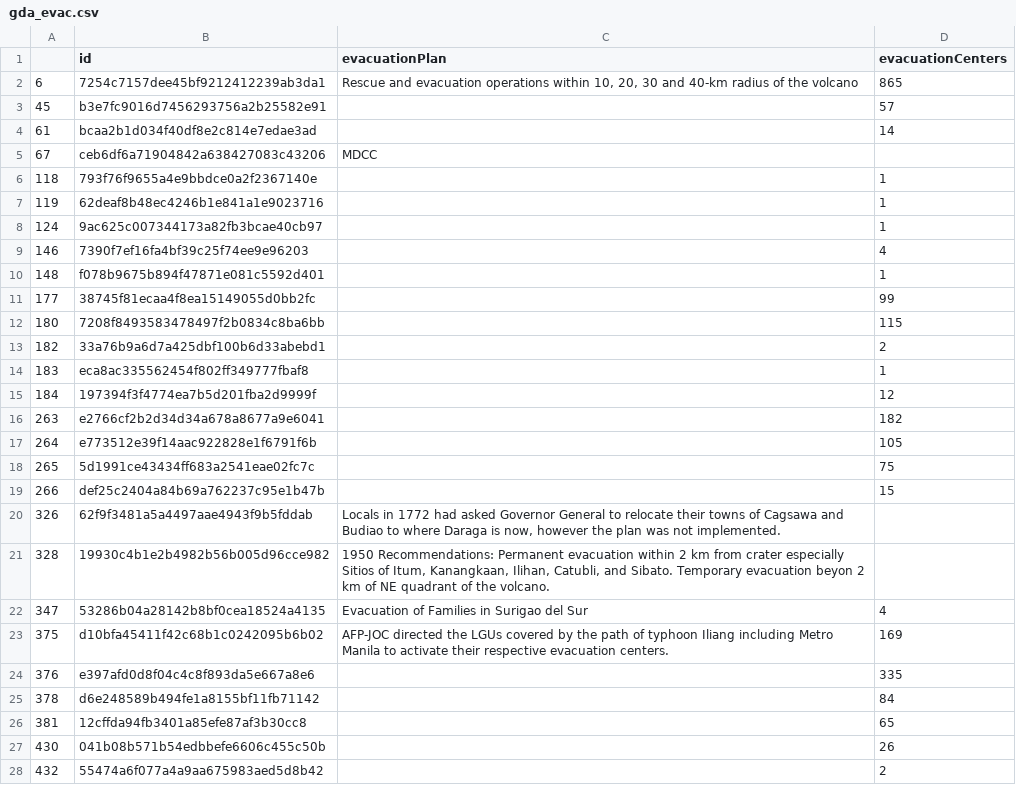
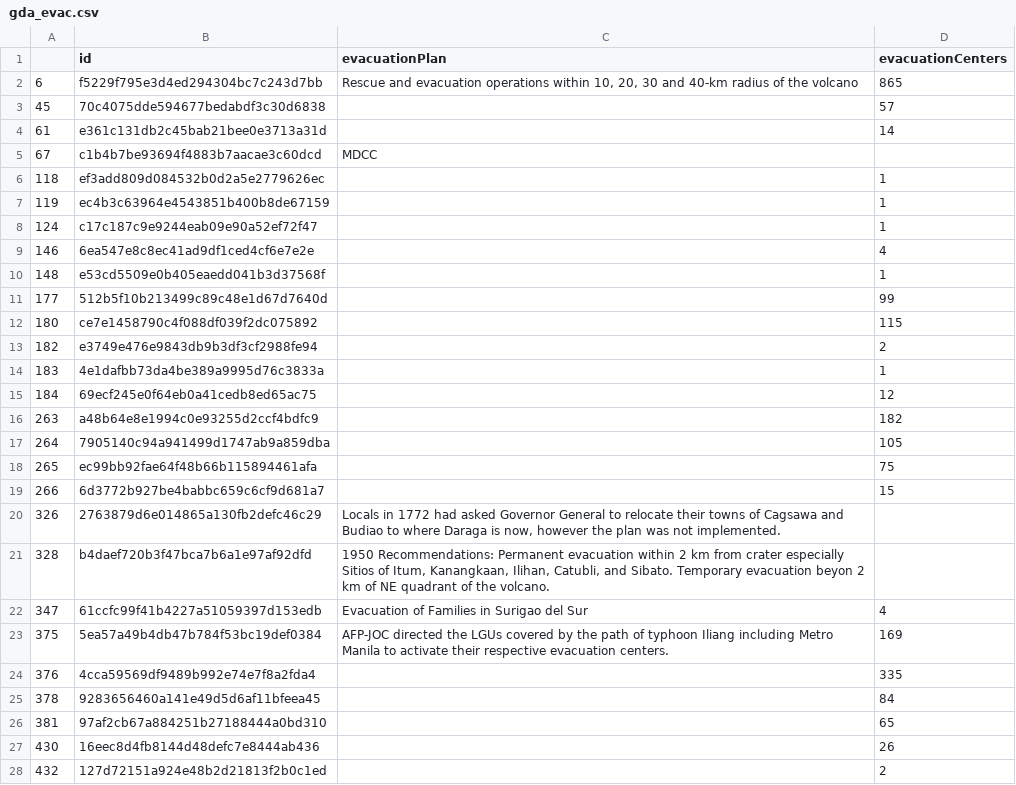
Before and after one commit to SkIym/SakunaGraPH, a CSV file: etl/data/gda_evac.csv, drawn as a sheet; only a part is shown; the diff covers the shown part only.

```diff
--- a/etl/data/gda_evac.csv
+++ b/etl/data/gda_evac.csv
@@ -1,28 +1,28 @@
 ,id,evacuationPlan,evacuationCenters
-6,7254c7157dee45bf9212412239ab3da1,"Rescue and evacuation operations within 10, 20, 30 and 40-km radius of the volcano",865
-45,b3e7fc9016d7456293756a2b25582e91,,57
-61,bcaa2b1d034f40df8e2c814e7edae3ad,,14
-67,ceb6df6a71904842a638427083c43206,MDCC,
-118,793f76f9655a4e9bbdce0a2f2367140e,,1
-119,62deaf8b48ec4246b1e841a1e9023716,,1
-124,9ac625c007344173a82fb3bcae40cb97,,1
-146,7390f7ef16fa4bf39c25f74ee9e96203,,4
-148,f078b9675b894f47871e081c5592d401,,1
-177,38745f81ecaa4f8ea15149055d0bb2fc,,99
-180,7208f8493583478497f2b0834c8ba6bb,,115
-182,33a76b9a6d7a425dbf100b6d33abebd1,,2
-183,eca8ac335562454f802ff349777fbaf8,,1
-184,197394f3f4774ea7b5d201fba2d9999f,,12
-263,e2766cf2b2d34d34a678a8677a9e6041,,182
-264,e773512e39f14aac922828e1f6791f6b,,105
-265,5d1991ce43434ff683a2541eae02fc7c,,75
-266,def25c2404a84b69a762237c95e1b47b,,15
-326,62f9f3481a5a4497aae4943f9b5fddab,"Locals in 1772 had asked Governor General to relocate their towns of  Cagsawa and Budiao to where Daraga is now, however the plan was not implemented.",
-328,19930c4b1e2b4982b56b005d96cce982,"1950 Recommendations: Permanent evacuation within 2 km from crater especially Sitios of Itum, Kanangkaan, Ilihan, Catubli, and Sibato. Temporary evacuation beyon 2 km of NE quadrant of the volcano.",
-347,53286b04a28142b8bf0cea18524a4135,Evacuation of Families in Surigao del Sur,4
-375,d10bfa45411f42c68b1c0242095b6b02,AFP-JOC directed the LGUs covered by the path of typhoon Iliang including Metro Manila to activate their respective evacuation centers.,169
-376,e397afd0d8f04c4c8f893da5e667a8e6,,335
-378,d6e248589b494fe1a8155bf11fb71142,,84
-381,12cffda94fb3401a85efe87af3b30cc8,,65
-430,041b08b571b54edbbefe6606c455c50b,,26
-432,55474a6f077a4a9aa675983aed5d8b42,,2
+6,f5229f795e3d4ed294304bc7c243d7bb,"Rescue and evacuation operations within 10, 20, 30 and 40-km radius of the volcano",865
+45,70c4075dde594677bedabdf3c30d6838,,57
+61,e361c131db2c45bab21bee0e3713a31d,,14
+67,c1b4b7be93694f4883b7aacae3c60dcd,MDCC,
+118,ef3add809d084532b0d2a5e2779626ec,,1
+119,ec4b3c63964e4543851b400b8de67159,,1
+124,c17c187c9e9244eab09e90a52ef72f47,,1
+146,6ea547e8c8ec41ad9df1ced4cf6e7e2e,,4
+148,e53cd5509e0b405eaedd041b3d37568f,,1
+177,512b5f10b213499c89c48e1d67d7640d,,99
+180,ce7e1458790c4f088df039f2dc075892,,115
+182,e3749e476e9843db9b3df3cf2988fe94,,2
+183,4e1dafbb73da4be389a9995d76c3833a,,1
+184,69ecf245e0f64eb0a41cedb8ed65ac75,,12
+263,a48b64e8e1994c0e93255d2ccf4bdfc9,,182
+264,7905140c94a941499d1747ab9a859dba,,105
+265,ec99bb92fae64f48b66b115894461afa,,75
+266,6d3772b927be4babbc659c6cf9d681a7,,15
+326,2763879d6e014865a130fb2defc46c29,"Locals in 1772 had asked Governor General to relocate their towns of  Cagsawa and Budiao to where Daraga is now, however the plan was not implemented.",
+328,b4daef720b3f47bca7b6a1e97af92dfd,"1950 Recommendations: Permanent evacuation within 2 km from crater especially Sitios of Itum, Kanangkaan, Ilihan, Catubli, and Sibato. Temporary evacuation beyon 2 km of NE quadrant of the volcano.",
+347,61ccfc99f41b4227a51059397d153edb,Evacuation of Families in Surigao del Sur,4
+375,5ea57a49b4db47b784f53bc19def0384,AFP-JOC directed the LGUs covered by the path of typhoon Iliang including Metro Manila to activate their respective evacuation centers.,169
+376,4cca59569df9489b992e74e7f8a2fda4,,335
+378,9283656460a141e49d5d6af11bfeea45,,84
+381,97af2cb67a884251b27188444a0bd310,,65
+430,16eec8d4fb8144d48defc7e8444ab436,,26
+432,127d72151a924e48b2d21813f2b0c1ed,,2
```
Also changed, not shown: 71 edited cells elsewhere in this file, etl/data/gda.csv, etl/data/gda_incidents.csv, 5 other files.
